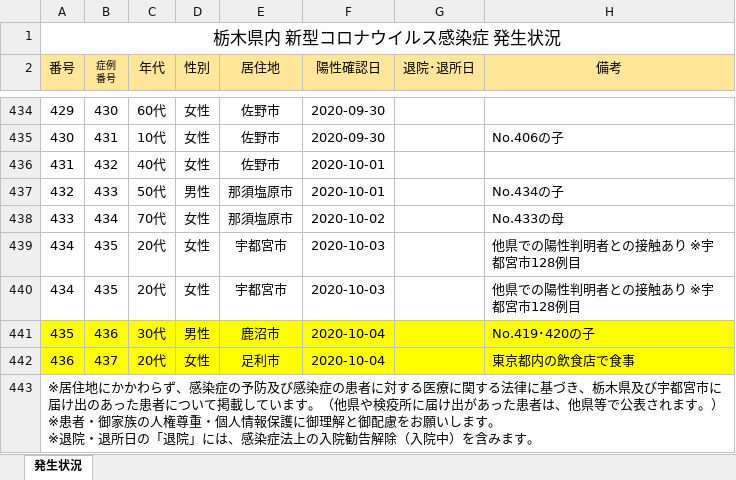
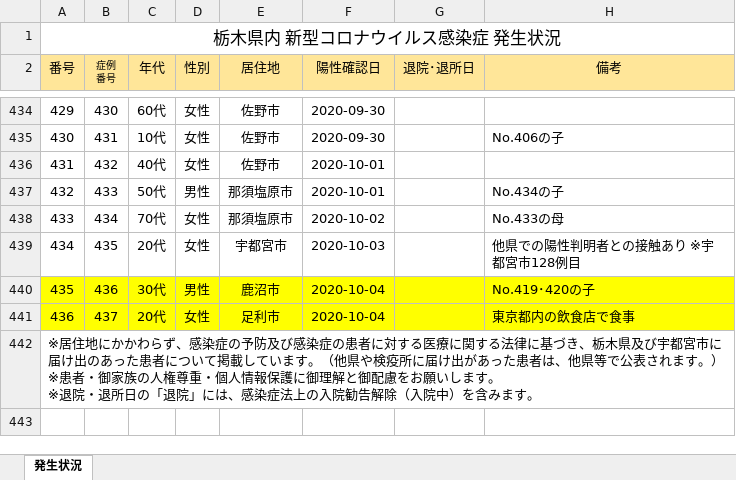
Before and after one commit to CalicoKater/covid-19, an Excel workbook: work/09_tochigi.xlsx, sheet 発生状況, drawn as a sheet; only a part is shown, gaps mark what is left out; values as stored, in another font and other column widths than the file's, no borders; charts and pictures not drawn; the diff names each change by its address in the sheet, - before the commit and + after, or states it on an @@ line.

```diff
--- a/work/09_tochigi.xlsx (sheet 発生状況)
+++ b/work/09_tochigi.xlsx (sheet 発生状況)
-row 440: 434 | 435 | 20代 | 女性 | 宇都宮市 | 2020-10-03 |  | 他県での陽性判明者との接触あり ※宇都宮市128例目
```
Also changed, not shown: work/27_osaka.xlsx, work/28_hyogo.xlsx, 25 other files.
